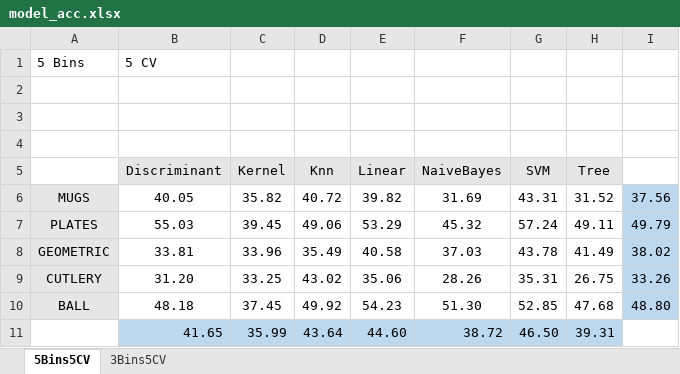
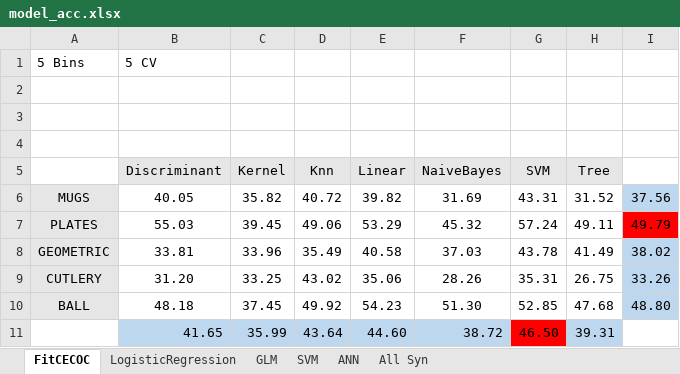
Before and after one commit to JayroMartinez/ObjectRecognition, an Excel workbook: PRESENTATIONS/model_acc.xlsx, sheet FitCECOC, drawn as a sheet; values as stored, in another font and other column widths than the file's, no borders; the diff names each change by its address in the sheet, - before the commit and + after, or states it on an @@ line.

```diff
--- a/PRESENTATIONS/model_acc.xlsx (sheet FitCECOC)
+++ b/PRESENTATIONS/model_acc.xlsx (sheet FitCECOC)
-sheet tab: 5Bins5CV
+sheet tab: FitCECOC
-sheet tab: 3Bins5CV
+sheet tab: LogisticRegression
+sheet tab: GLM
+sheet tab: SVM
+sheet tab: ANN
+sheet tab: All Syn
-I7 fill: #BDD7EE
+I7 fill: #FF0000
-G11 fill: #BDD7EE
+G11 fill: #FF0000
```
Also changed, not shown: 13 other files.
